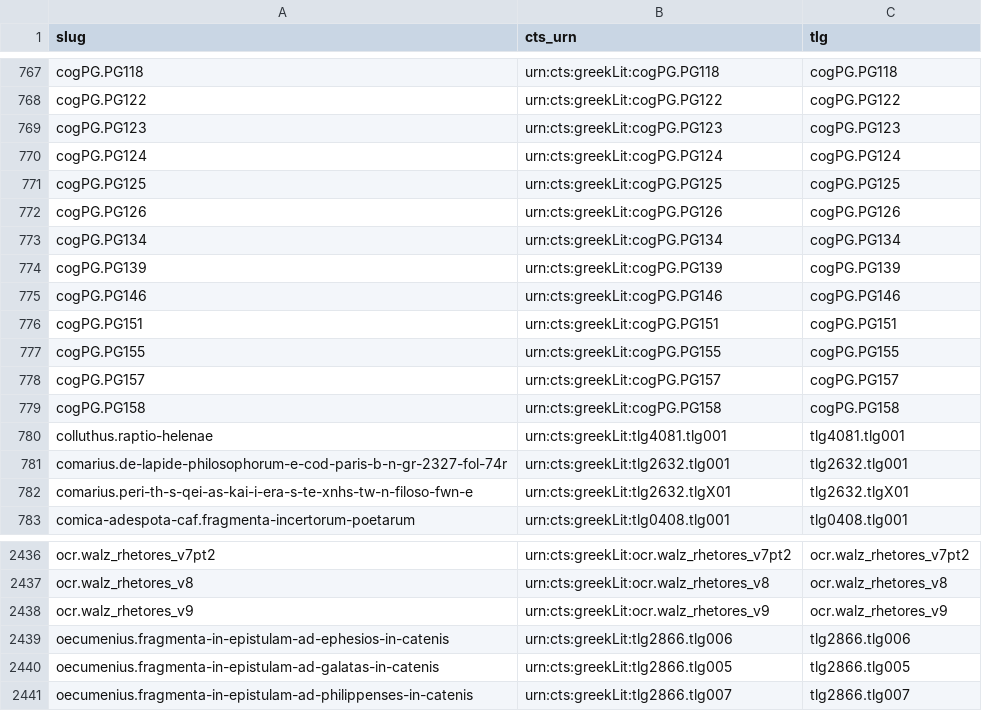
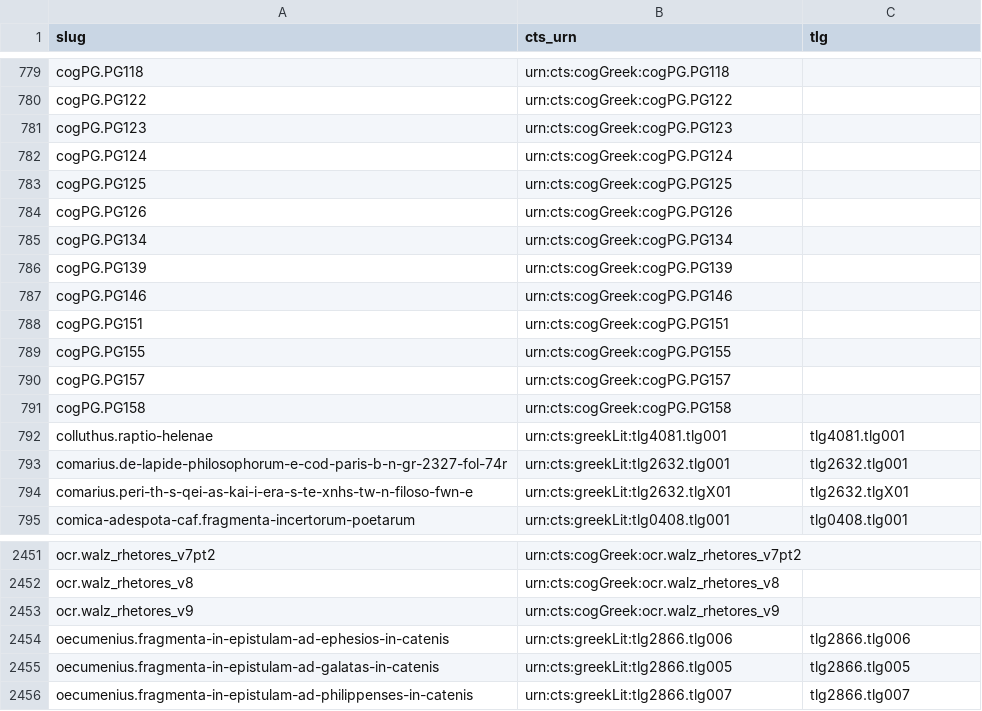
Before and after one commit to open-greek/open-greek-corpus, a TSV file: data/tlg_crosswalk.tsv, drawn as a sheet; only a part is shown, gaps mark what is left out; addresses are those after the commit; the diff covers the shown part only; the diff names each change by its address in the sheet, - before the commit and + after, or states it on an @@ line.

Commit message:
Stop claiming a greekLit id for works the TLG never numbered
42 crosswalk entries carried urn:cts:greekLit:<our own corpus key>, 29 of them
published as work anchors, each with a `tlg` field holding that same key. The
greekLit namespace is Perseus/OGL's and those identifiers are not in it, so a
consumer resolving one got nothing, and a consumer joining on `tlg` got
cogPG.PG003 as though it were a TLG number. They now use urn:cts:cogGreek:, the
namespace the 45 cogByz works already used, and carry no tlg at all.

The mint was in build_registry, which stamps greekLit on every ingested work
outside the Canon numbering; the crosswalk was faithfully copying it. Fixing
only the mint would have been worse than leaving it: build_id_crosswalk's
alias-fill loop gates on the literal string "greekLit:", so cog-native works
would have stopped entering the crosswalk with nothing failing. Both moved
together, and the loop now accepts either namespace. Rows written before today
were grandfathered past that loop, so they are re-namespaced in a normalization
pass rather than by hand.

Two guards at the published boundary, next to the cts one added in 60789bb,
which turned out to cover only the registry path: the crosswalk value went
straight through. work_index now filters both fields.

Nothing lost its identity: 0 works dropped an anchor, 32 changed value, and 3
gained one, the Euthalian works from a76f0c0 which had none because the loop
that would have filled them was gated on the wrong string. The crosswalk report
grew a namespace split, since 3,880 of its 11,074 CTS aliases are ours and
"cts 100%" read as full external coverage.

Refs #32

```diff
--- a/data/tlg_crosswalk.tsv
+++ b/data/tlg_crosswalk.tsv
-B779 (cts_urn): urn:cts:greekLit:cogPG.PG118
+B779 (cts_urn): urn:cts:cogGreek:cogPG.PG118
-C779 (tlg): cogPG.PG118
+C779 (tlg): (empty)
-B780 (cts_urn): urn:cts:greekLit:cogPG.PG122
+B780 (cts_urn): urn:cts:cogGreek:cogPG.PG122
-C780 (tlg): cogPG.PG122
+C780 (tlg): (empty)
-B781 (cts_urn): urn:cts:greekLit:cogPG.PG123
+B781 (cts_urn): urn:cts:cogGreek:cogPG.PG123
-C781 (tlg): cogPG.PG123
+C781 (tlg): (empty)
-B782 (cts_urn): urn:cts:greekLit:cogPG.PG124
+B782 (cts_urn): urn:cts:cogGreek:cogPG.PG124
-C782 (tlg): cogPG.PG124
+C782 (tlg): (empty)
-B783 (cts_urn): urn:cts:greekLit:cogPG.PG125
+B783 (cts_urn): urn:cts:cogGreek:cogPG.PG125
-C783 (tlg): cogPG.PG125
+C783 (tlg): (empty)
-B784 (cts_urn): urn:cts:greekLit:cogPG.PG126
+B784 (cts_urn): urn:cts:cogGreek:cogPG.PG126
-C784 (tlg): cogPG.PG126
+C784 (tlg): (empty)
-B785 (cts_urn): urn:cts:greekLit:cogPG.PG134
+B785 (cts_urn): urn:cts:cogGreek:cogPG.PG134
-C785 (tlg): cogPG.PG134
+C785 (tlg): (empty)
-B786 (cts_urn): urn:cts:greekLit:cogPG.PG139
+B786 (cts_urn): urn:cts:cogGreek:cogPG.PG139
-C786 (tlg): cogPG.PG139
+C786 (tlg): (empty)
-B787 (cts_urn): urn:cts:greekLit:cogPG.PG146
+B787 (cts_urn): urn:cts:cogGreek:cogPG.PG146
-C787 (tlg): cogPG.PG146
+C787 (tlg): (empty)
-B788 (cts_urn): urn:cts:greekLit:cogPG.PG151
+B788 (cts_urn): urn:cts:cogGreek:cogPG.PG151
-C788 (tlg): cogPG.PG151
+C788 (tlg): (empty)
-B789 (cts_urn): urn:cts:greekLit:cogPG.PG155
+B789 (cts_urn): urn:cts:cogGreek:cogPG.PG155
-C789 (tlg): cogPG.PG155
+C789 (tlg): (empty)
-B790 (cts_urn): urn:cts:greekLit:cogPG.PG157
+B790 (cts_urn): urn:cts:cogGreek:cogPG.PG157
-C790 (tlg): cogPG.PG157
+C790 (tlg): (empty)
-B791 (cts_urn): urn:cts:greekLit:cogPG.PG158
+B791 (cts_urn): urn:cts:cogGreek:cogPG.PG158
-C791 (tlg): cogPG.PG158
+C791 (tlg): (empty)
-B2451 (cts_urn): urn:cts:greekLit:ocr.walz_rhetores_v7pt2
+B2451 (cts_urn): urn:cts:cogGreek:ocr.walz_rhetores_v7pt2
-C2451 (tlg): ocr.walz_rhetores_v7pt2
+C2451 (tlg): (empty)
-B2452 (cts_urn): urn:cts:greekLit:ocr.walz_rhetores_v8
+B2452 (cts_urn): urn:cts:cogGreek:ocr.walz_rhetores_v8
-C2452 (tlg): ocr.walz_rhetores_v8
+C2452 (tlg): (empty)
-B2453 (cts_urn): urn:cts:greekLit:ocr.walz_rhetores_v9
+B2453 (cts_urn): urn:cts:cogGreek:ocr.walz_rhetores_v9
-C2453 (tlg): ocr.walz_rhetores_v9
+C2453 (tlg): (empty)
```
Also changed, not shown: 15 added rows and 52 edited cells elsewhere in this file, 10 other files.
